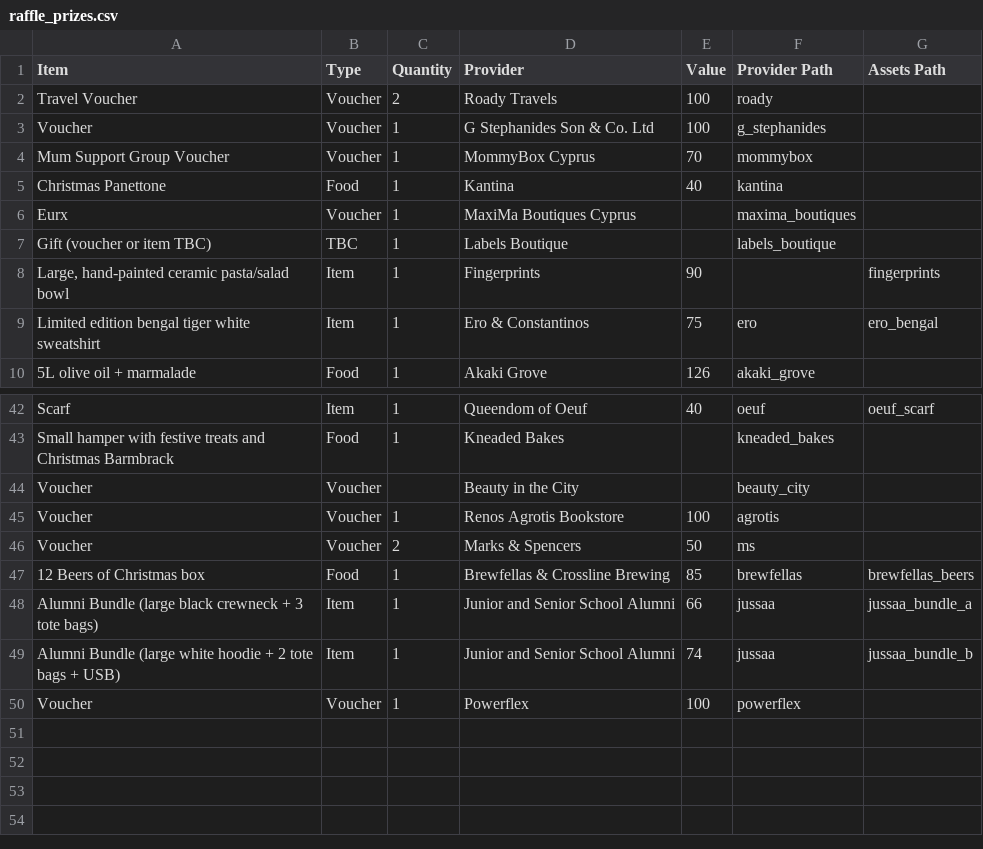
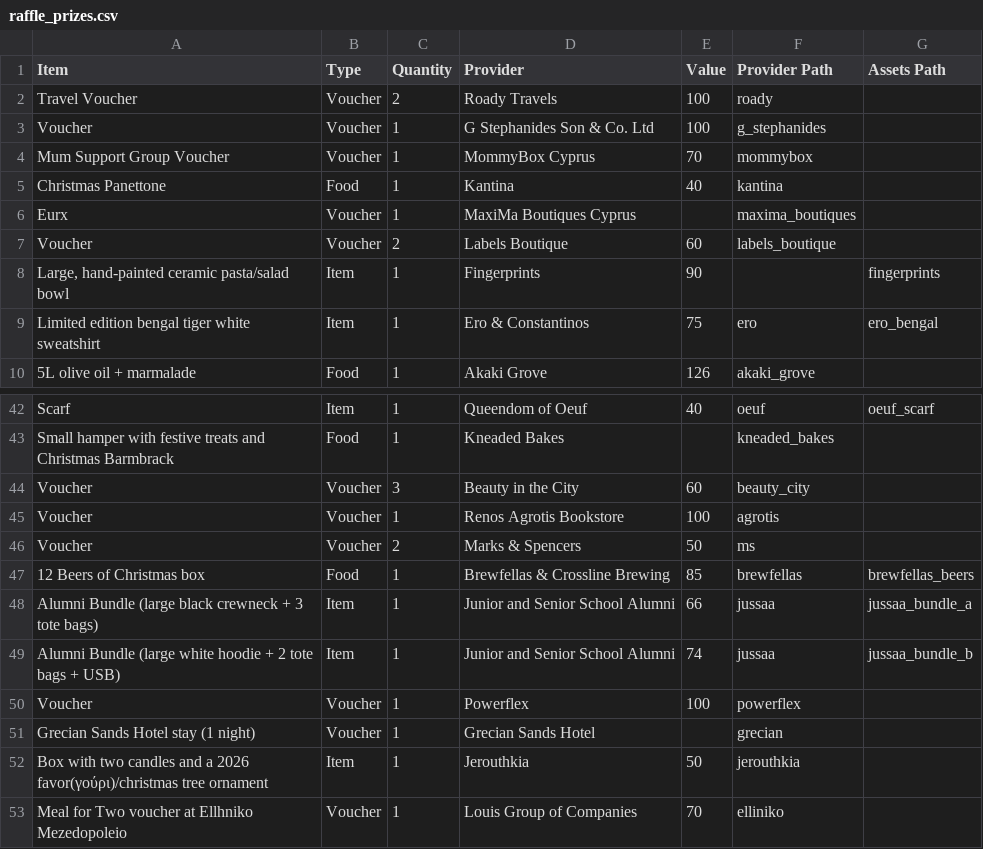
Before and after one commit to AnachronisticTech/jussa-raffle, a CSV file: resources/raffle_prizes.csv, drawn as a sheet; only a part is shown, gaps mark what is left out.

Commit message:
Updated csv source

```diff
--- a/resources/raffle_prizes.csv
+++ b/resources/raffle_prizes.csv
@@ -6,3 +6,3 @@ Christmas Panettone,Food,1,Kantina,40,kantina,
 Eurx,Voucher,1,MaxiMa Boutiques Cyprus,,maxima_boutiques,
-Gift (voucher or item TBC),TBC,1,Labels Boutique,,labels_boutique,
+Voucher,Voucher,2,Labels Boutique,60,labels_boutique,
 "Large, hand-painted ceramic pasta/salad bowl",Item,1,Fingerprints,90,,fingerprints
@@ -43,3 +43,3 @@ Scarf,Item,1,Queendom of Oeuf,40,oeuf,oeuf_scarf
 Small hamper with festive treats and Christmas Barmbrack,Food,1,Kneaded Bakes,,kneaded_bakes,
-Voucher,Voucher,,Beauty in the City,,beauty_city,
+Voucher,Voucher,3,Beauty in the City,60,beauty_city,
 Voucher,Voucher,1,Renos Agrotis Bookstore,100,agrotis,
@@ -50 +50,4 @@ Alumni Bundle (large white hoodie + 2 tote bags + USB),Item,1,Junior and Senior
 Voucher,Voucher,1,Powerflex,100,powerflex,
+Grecian Sands Hotel stay (1 night),Voucher,1,Grecian Sands Hotel,,grecian,
+Box with two candles and a 2026 favor(γούρι)/christmas tree ornament,Item,1,Jerouthkia,50,jerouthkia,
+Meal for Two voucher at Ellhniko Mezedopoleio,Voucher,1,Louis Group of Companies,70,elliniko,
```
